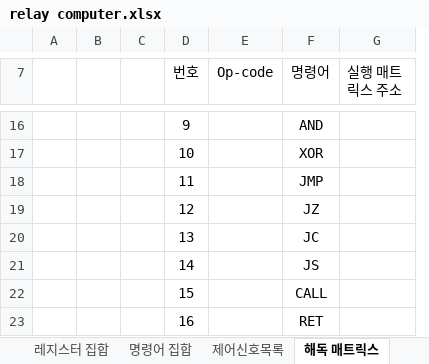
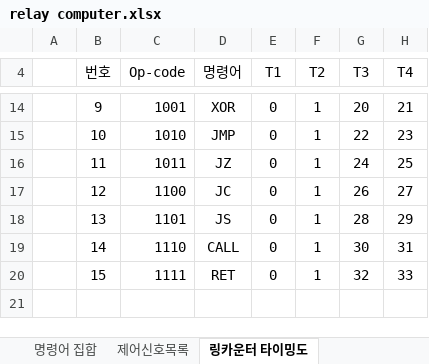
Before and after one commit to RadeonHD6750/Relay4bitComputer, an Excel workbook: 설계/relay computer.xlsx, sheet 링카운터 타이밍도, drawn as a sheet; only a part is shown, gaps mark what is left out; values as stored, in another font and other column widths than the file's, no borders; removed rows and columns are numbered as before the commit, all else as after; the diff covers the shown part only; the diff names each change by its address in the sheet, - before the commit and + after, or states it on an @@ line.

```diff
--- a/설계/relay computer.xlsx (sheet 링카운터 타이밍도)
+++ b/설계/relay computer.xlsx (sheet 링카운터 타이밍도)
-sheet tab: 해독 매트릭스
+sheet tab: 링카운터 타이밍도
-column B, empty
-column C, empty
-column G (실행 매트릭스 주소), empty
+column E (T1), rows 14-20: all 0
+column F (T2), rows 14-20: all 1
+column G (T3), rows 14-20: 20 | 22 | 24 | 26 | 28 | 30 | 32
+column H (T4), rows 14-20: 21 | 23 | 25 | 27 | 29 | 31 | 33
-C14 (Op-code): (empty)
+C14 (Op-code): 1001
-D14 (명령어): AND
+D14 (명령어): XOR
-C15 (Op-code): (empty)
+C15 (Op-code): 1010
-D15 (명령어): XOR
+D15 (명령어): JMP
-C16 (Op-code): (empty)
+C16 (Op-code): 1011
-D16 (명령어): JMP
+D16 (명령어): JZ
-C17 (Op-code): (empty)
+C17 (Op-code): 1100
-D17 (명령어): JZ
+D17 (명령어): JC
-C18 (Op-code): (empty)
+C18 (Op-code): 1101
-D18 (명령어): JC
+D18 (명령어): JS
-C19 (Op-code): (empty)
+C19 (Op-code): 1110
-D19 (명령어): JS
+D19 (명령어): CALL
-C20 (Op-code): (empty)
+C20 (Op-code): 1111
-D20 (명령어): CALL
+D20 (명령어): RET
-row 23:  |  |  | 16 |  | RET
```
Also changed, not shown: 1 added row, 3 removed rows, 16 edited cells and cell formats elsewhere in this sheet, sheet 다이오드 매트릭스, sheet 명령어 집합, sheet 레지스터 집합, sheet 제어신호목록, other sheet tabs, 4 other files.
